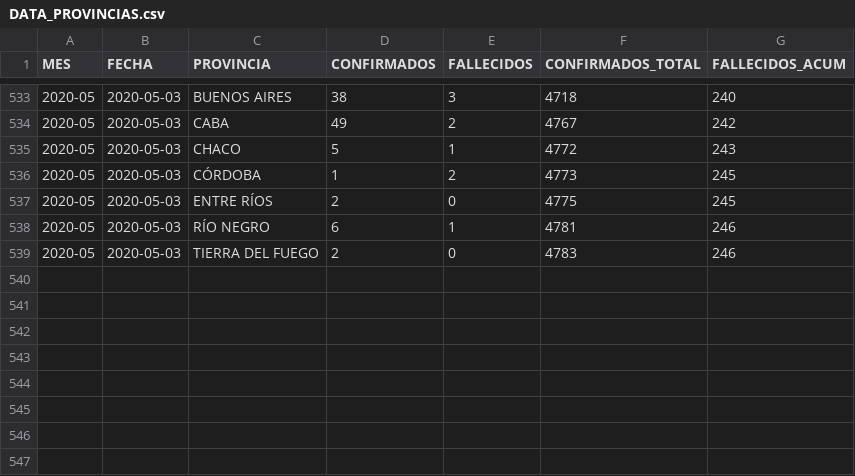
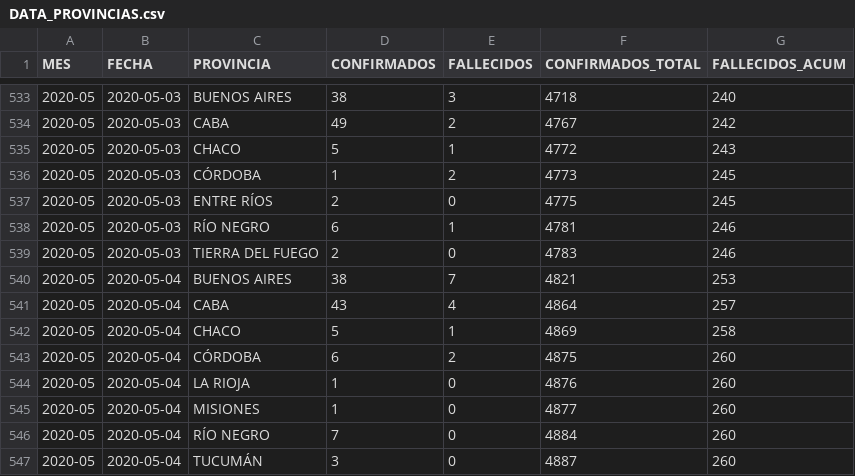
Before and after one commit to JIBarrionuevoGaltier/COVID-19-ARG, a CSV file: DATA_PROVINCIAS.csv, drawn as a sheet; only a part is shown, gaps mark what is left out.

```diff
--- a/DATA_PROVINCIAS.csv
+++ b/DATA_PROVINCIAS.csv
@@ -539 +539,9 @@
 2020-05;2020-05-03;TIERRA DEL FUEGO;2;0;4783;246;
+2020-05;2020-05-04;BUENOS AIRES;38;7;4821;253;
+2020-05;2020-05-04;CABA;43;4;4864;257;
+2020-05;2020-05-04;CHACO;5;1;4869;258;
+2020-05;2020-05-04;CÓRDOBA;6;2;4875;260;
+2020-05;2020-05-04;LA RIOJA;1;0;4876;260;
+2020-05;2020-05-04;MISIONES;1;0;4877;260;
+2020-05;2020-05-04;RÍO NEGRO;7;0;4884;260;
+2020-05;2020-05-04;TUCUMÁN;3;0;4887;260;
```
Also changed, not shown: DATA_ARGENTINA.csv, DATA_FALLECIDOS_DETALLE.csv, 3 other files.
